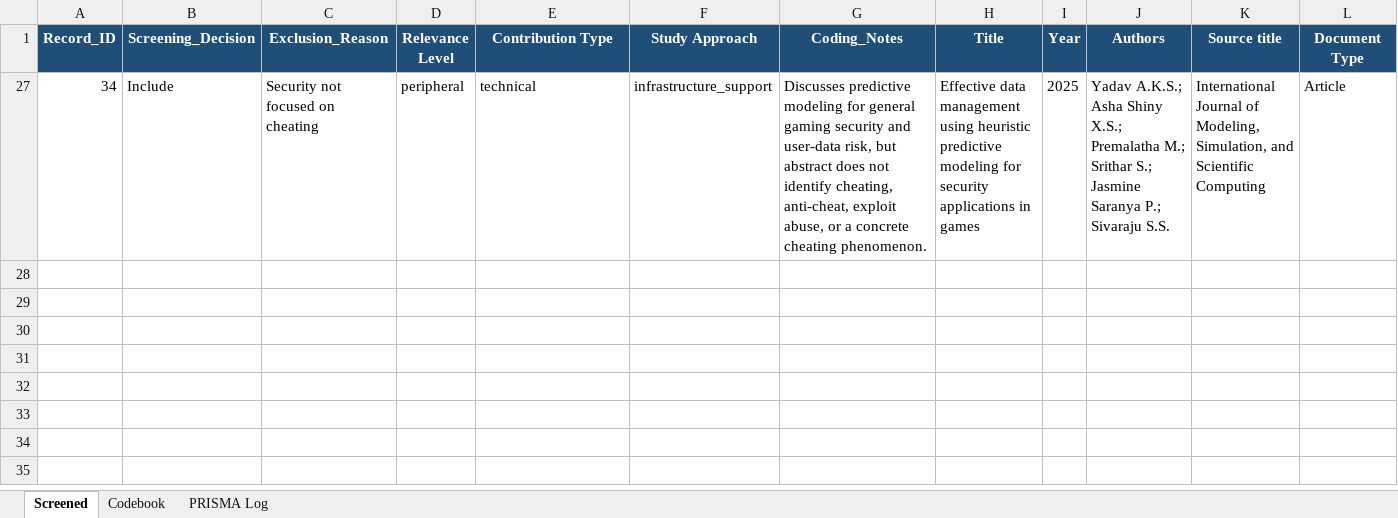
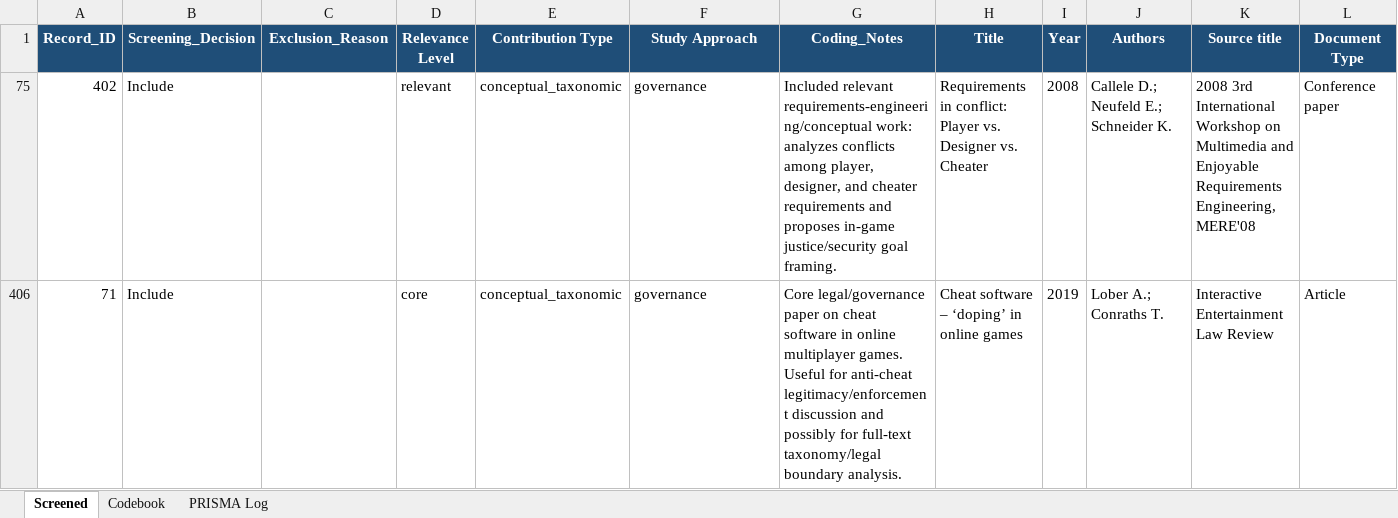
Before and after one commit to umb-hub/SLM-Cheat, an Excel workbook: data/raw/export.xlsx, sheet Screened, drawn as a sheet; only a part is shown; values as stored, in another font and other column widths than the file's, no borders; table styles not drawn; removed rows and columns are numbered as before the commit, all else as after; rows hold the shown columns only; the diff names each change by its address in the sheet, - before the commit and + after, or states it on an @@ line.

Commit message:
Updated file export.xlsx

```diff
--- a/data/raw/export.xlsx (sheet Screened)
+++ b/data/raw/export.xlsx (sheet Screened)
@@ row 27 hidden: 34 | Include | Security not focused on cheating | peripheral | technical | infrastructure_support | Discusses predictive modeling for general gaming security and user-data risk, but abstract does not identify cheating, anti-cheat, exploit abuse, or a concrete cheating phenomenon. | Effective data management using heuristic predictive modeling for security applications in games | 2025 | Yadav A.K.S.; Asha Shiny X.S.; Premalatha M.; Srithar S.; Jasmine Saranya P.; Sivaraju S.S. | International Journal of Modeling, Simulation, and Scientific Computing | Article @@
@@ row 75 unhidden: 402 | Include |  | relevant | conceptual_taxonomic | governance | Included relevant requirements-engineering/conceptual work: analyzes conflicts among player, designer, and cheater requirements and proposes in-game justice/security goal framing. | Requirements in conflict: Player vs. Designer vs. Cheater | 2008 | Callele D.; Neufeld E.; Schneider K. | 2008 3rd International Workshop on Multimedia and Enjoyable Requirements Engineering, MERE'08 | Conference paper @@
+row 406: 71 | Include |  | core | conceptual_taxonomic | governance | Core legal/governance paper on cheat software in online multiplayer games. Useful for anti-cheat legitimacy/enforcement discussion and possibly for full-text taxonomy/legal boundary analysis. | Cheat software – ‘doping’ in online games | 2019 | Lober A.; Conraths T. | Interactive Entertainment Law Review | Article
```
Also changed, not shown: sheet PRISMA Log, hidden cells.
